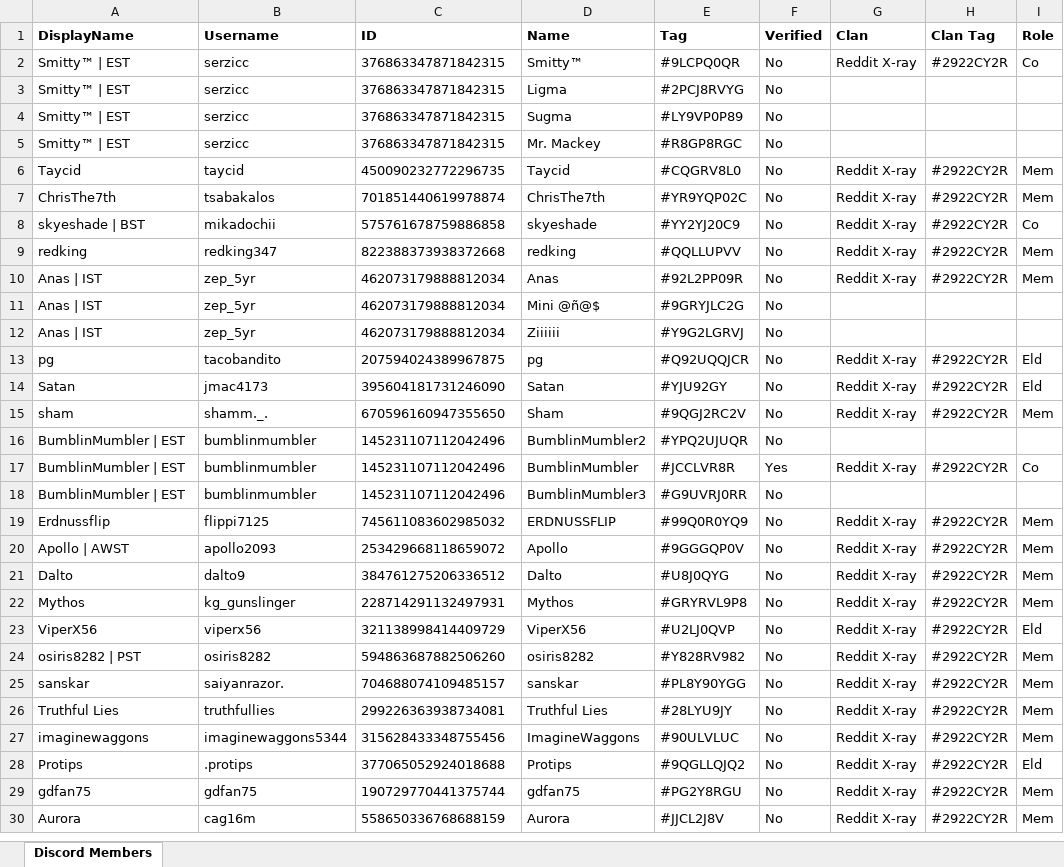
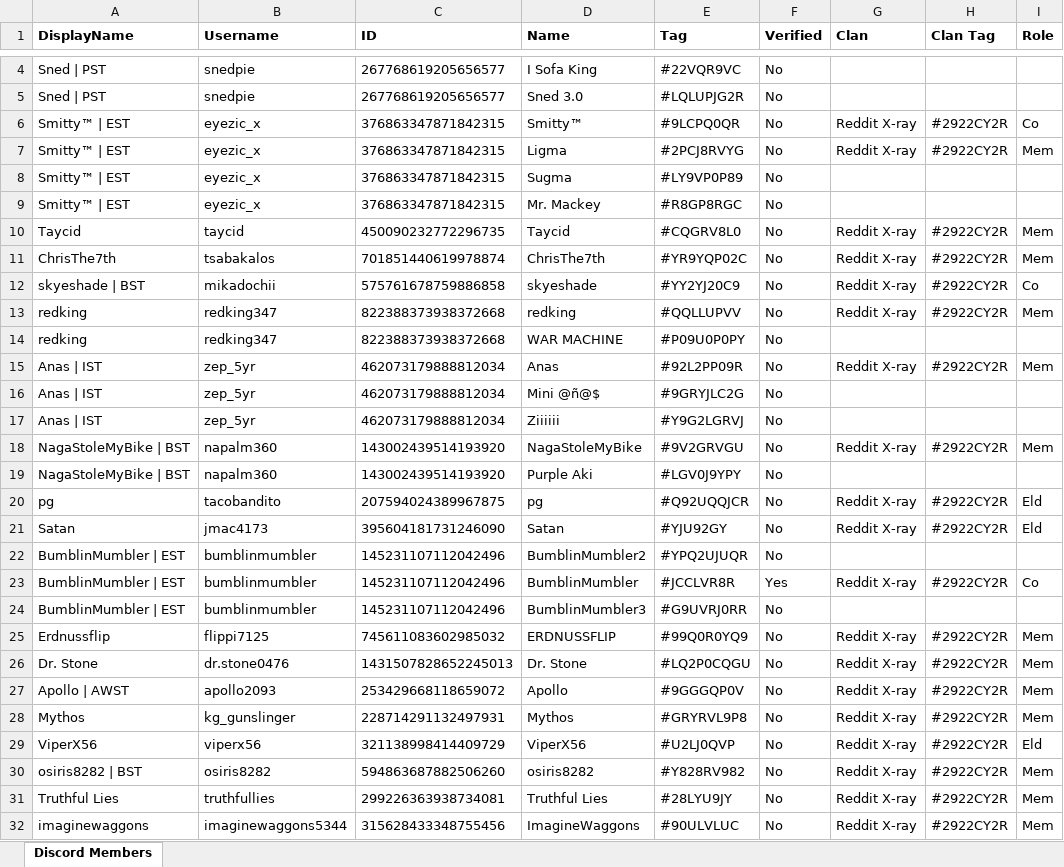
Before and after one commit to DrNekoSenpai/x-ray, an Excel workbook: xray-members.xlsx, sheet Discord Members, drawn as a sheet; only a part is shown, gaps mark what is left out; the shorter side is filled out with more unchanged rows; values as stored, in another font and other column widths than the file's, no borders; charts and pictures and conditional formats not drawn; removed rows and columns are numbered as before the commit, all else as after; the diff covers the shown part only; the diff names each change by its address in the sheet, - before the commit and + after, or states it on an @@ line.

```diff
--- a/xray-members.xlsx (sheet Discord Members)
+++ b/xray-members.xlsx (sheet Discord Members)
@@ row 71 moved to row 4: Sned | PST @@
@@ row 72 moved to row 5: Sned | PST @@
-B6:B9 (Username): serzicc
+B6:B9 (Username): eyezic_x
-G7 (Clan): (empty)
+G7 (Clan): Reddit X-ray
-H7 (Clan Tag): (empty)
+H7 (Clan Tag): #2922CY2R
-I7 (Role): (empty)
+I7 (Role): Mem
+row 14: redking | redking347 | 822388373938372668 | WAR MACHINE | #P09U0P0PY | No
+row 18: NagaStoleMyBike | BST | napalm360 | 143002439514193920 | NagaStoleMyBike | #9V2GRVGU | No | Reddit X-ray | #2922CY2R | Mem
+row 19: NagaStoleMyBike | BST | napalm360 | 143002439514193920 | Purple Aki | #LGV0J9YPY | No
-row 15: sham | shamm._. | 670596160947355650 | Sham | #9QGJ2RC2V | No | Reddit X-ray | #2922CY2R | Mem
+row 26: Dr. Stone | dr.stone0476 | 1431507828652245013 | Dr. Stone | #LQ2P0CQGU | No | Reddit X-ray | #2922CY2R | Mem
-row 21: Dalto | dalto9 | 384761275206336512 | Dalto | #U8J0QYG | No | Reddit X-ray | #2922CY2R | Mem
-A30 (DisplayName): osiris8282 | PST
+A30 (DisplayName): osiris8282 | BST
-row 25: sanskar | saiyanrazor. | 704688074109485157 | sanskar | #PL8Y90YGG | No | Reddit X-ray | #2922CY2R | Mem
```
Also changed, not shown: 2 added rows, 6 removed rows, 2 moved rows and 2 edited cells elsewhere in this sheet, inputs/cwl-responses.xlsx, pity_track.xlsx, 26 other files.
